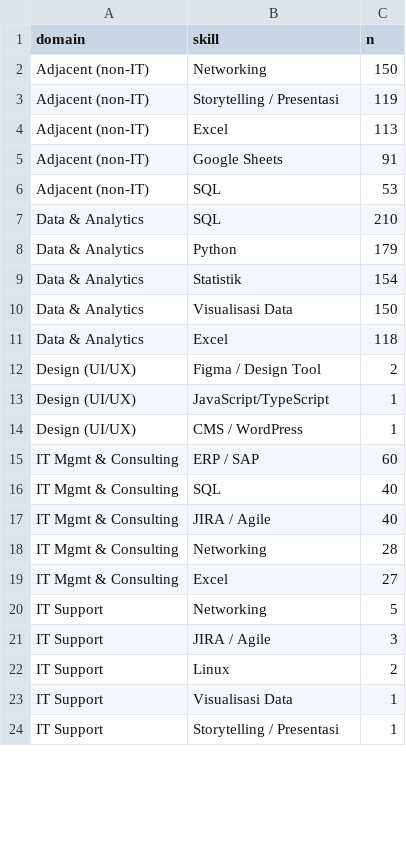
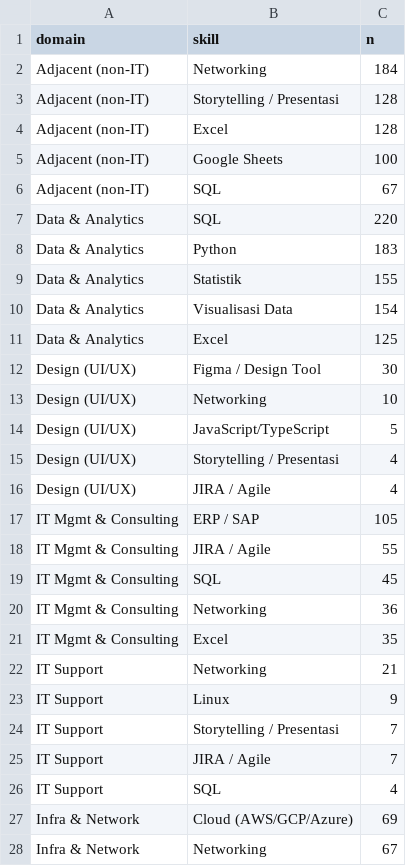
Before and after one commit to Ryora-max/indonesia-job-market-analysis, a CSV file: outputs/sql_results/q13.csv, drawn as a sheet; only a part is shown; the diff covers the shown part only.

```diff
--- a/outputs/sql_results/q13.csv
+++ b/outputs/sql_results/q13.csv
@@ -1,24 +1,28 @@
 domain,skill,n
-Adjacent (non-IT),Networking,150
-Adjacent (non-IT),Storytelling / Presentasi,119
-Adjacent (non-IT),Excel,113
-Adjacent (non-IT),Google Sheets,91
-Adjacent (non-IT),SQL,53
-Data & Analytics,SQL,210
-Data & Analytics,Python,179
-Data & Analytics,Statistik,154
-Data & Analytics,Visualisasi Data,150
-Data & Analytics,Excel,118
-Design (UI/UX),Figma / Design Tool,2
-Design (UI/UX),JavaScript/TypeScript,1
-Design (UI/UX),CMS / WordPress,1
-IT Mgmt & Consulting,ERP / SAP,60
-IT Mgmt & Consulting,SQL,40
-IT Mgmt & Consulting,JIRA / Agile,40
-IT Mgmt & Consulting,Networking,28
-IT Mgmt & Consulting,Excel,27
-IT Support,Networking,5
-IT Support,JIRA / Agile,3
-IT Support,Linux,2
-IT Support,Visualisasi Data,1
-IT Support,Storytelling / Presentasi,1
+Adjacent (non-IT),Networking,184
+Adjacent (non-IT),Storytelling / Presentasi,128
+Adjacent (non-IT),Excel,128
+Adjacent (non-IT),Google Sheets,100
+Adjacent (non-IT),SQL,67
+Data & Analytics,SQL,220
+Data & Analytics,Python,183
+Data & Analytics,Statistik,155
+Data & Analytics,Visualisasi Data,154
+Data & Analytics,Excel,125
+Design (UI/UX),Figma / Design Tool,30
+Design (UI/UX),Networking,10
+Design (UI/UX),JavaScript/TypeScript,5
+Design (UI/UX),Storytelling / Presentasi,4
+Design (UI/UX),JIRA / Agile,4
+IT Mgmt & Consulting,ERP / SAP,105
+IT Mgmt & Consulting,JIRA / Agile,55
+IT Mgmt & Consulting,SQL,45
+IT Mgmt & Consulting,Networking,36
+IT Mgmt & Consulting,Excel,35
+IT Support,Networking,21
+IT Support,Linux,9
+IT Support,Storytelling / Presentasi,7
+IT Support,JIRA / Agile,7
+IT Support,SQL,4
+Infra & Network,Cloud (AWS/GCP/Azure),69
+Infra & Network,Networking,67
```
Also changed, not shown: 1 added row, 3 removed rows and 13 edited cells elsewhere in this file, outputs/sql_results/q01.csv, outputs/sql_results/q04.csv, 21 other files.
